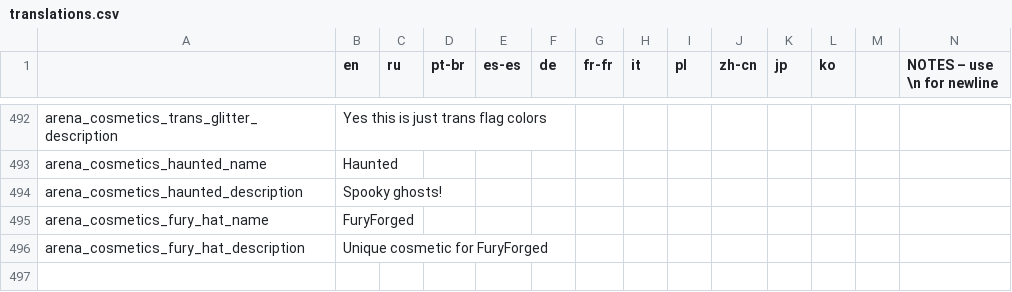
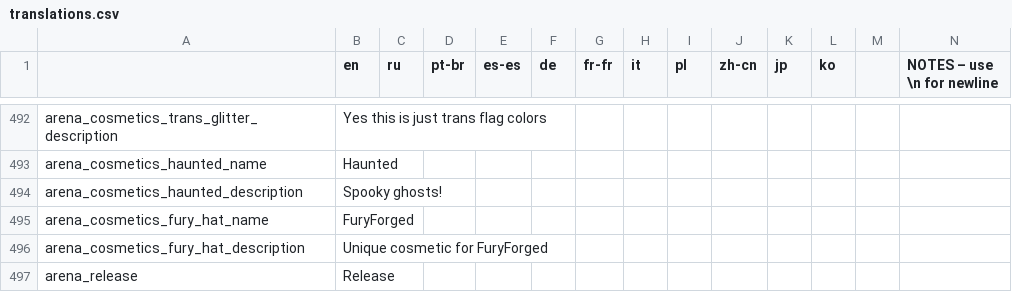
Before and after one commit to EvaisaDev/noita-arena, a CSV file: evaisa.arena/translations.csv, drawn as a sheet; only a part is shown, gaps mark what is left out; rows hold the shown columns only; the diff names each change by its address in the sheet, - before the commit and + after, or states it on an @@ line.

Commit message:
release stuff

```diff
--- a/evaisa.arena/translations.csv
+++ b/evaisa.arena/translations.csv
+row 497: arena_release | Release
```
Also changed, not shown: 2 other files.
